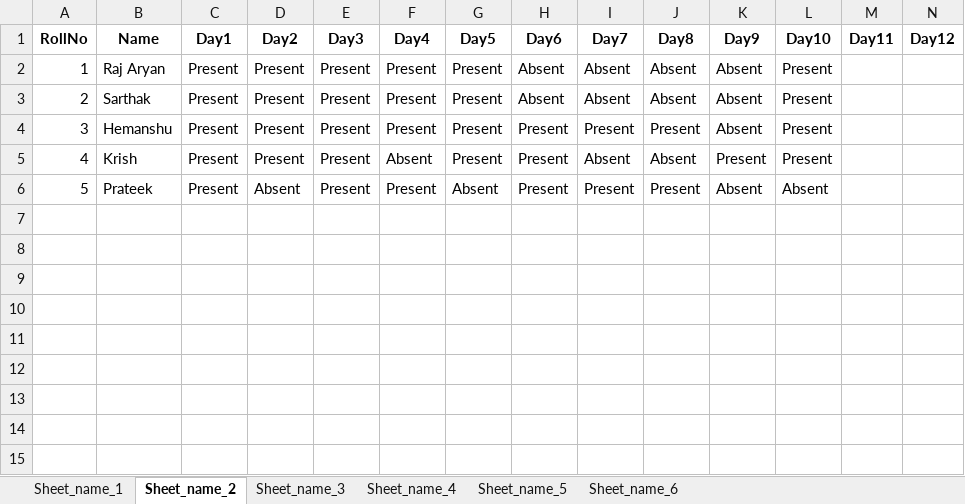
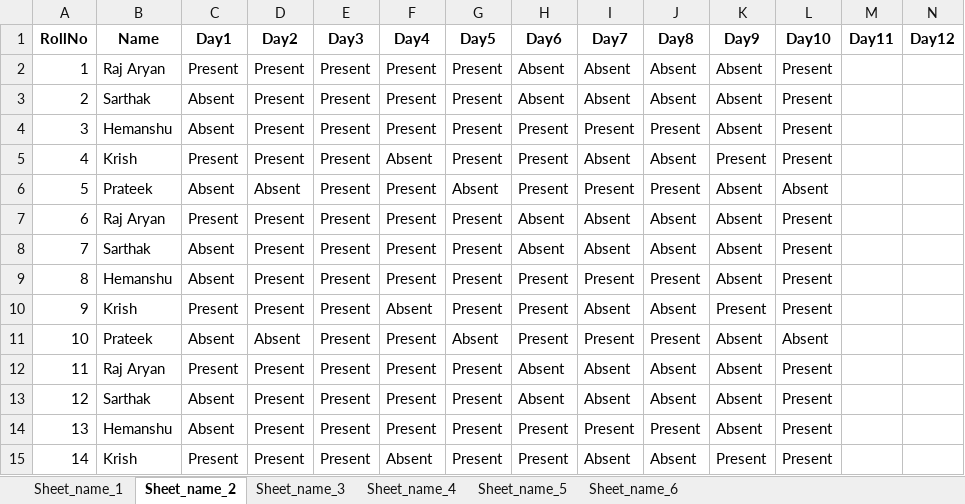
Before and after one commit to Raj2503/ITW-1-Group-Project, an Excel workbook: output.xlsx, sheet Sheet_name_2, drawn as a sheet; only a part is shown; values as stored, in another font and other column widths than the file's, no borders; rows hold the shown columns only; the diff names each change by its address in the sheet, - before the commit and + after, or states it on an @@ line.

```diff
--- a/output.xlsx (sheet Sheet_name_2)
+++ b/output.xlsx (sheet Sheet_name_2)
-C3:C4 (Day1): Present
+C3:C4 (Day1): Absent
-C6 (Day1): Present
+C6 (Day1): Absent
+row 7: 6 | Raj Aryan | Present | Present | Present | Present | Present | Absent | Absent | Absent | Absent | Present
+row 8: 7 | Sarthak | Absent | Present | Present | Present | Present | Absent | Absent | Absent | Absent | Present
+row 9: 8 | Hemanshu | Absent | Present | Present | Present | Present | Present | Present | Present | Absent | Present
+row 10: 9 | Krish | Present | Present | Present | Absent | Present | Present | Absent | Absent | Present | Present
+row 11: 10 | Prateek | Absent | Absent | Present | Present | Absent | Present | Present | Present | Absent | Absent
+row 12: 11 | Raj Aryan | Present | Present | Present | Present | Present | Absent | Absent | Absent | Absent | Present
+row 13: 12 | Sarthak | Absent | Present | Present | Present | Present | Absent | Absent | Absent | Absent | Present
+row 14: 13 | Hemanshu | Absent | Present | Present | Present | Present | Present | Present | Present | Absent | Present
+row 15: 14 | Krish | Present | Present | Present | Absent | Present | Present | Absent | Absent | Present | Present
```
Also changed, not shown: sheet Sheet_name_6, sheet Sheet_name_1, sheet Sheet_name_3, sheet Sheet_name_4, sheet Sheet_name_5.
